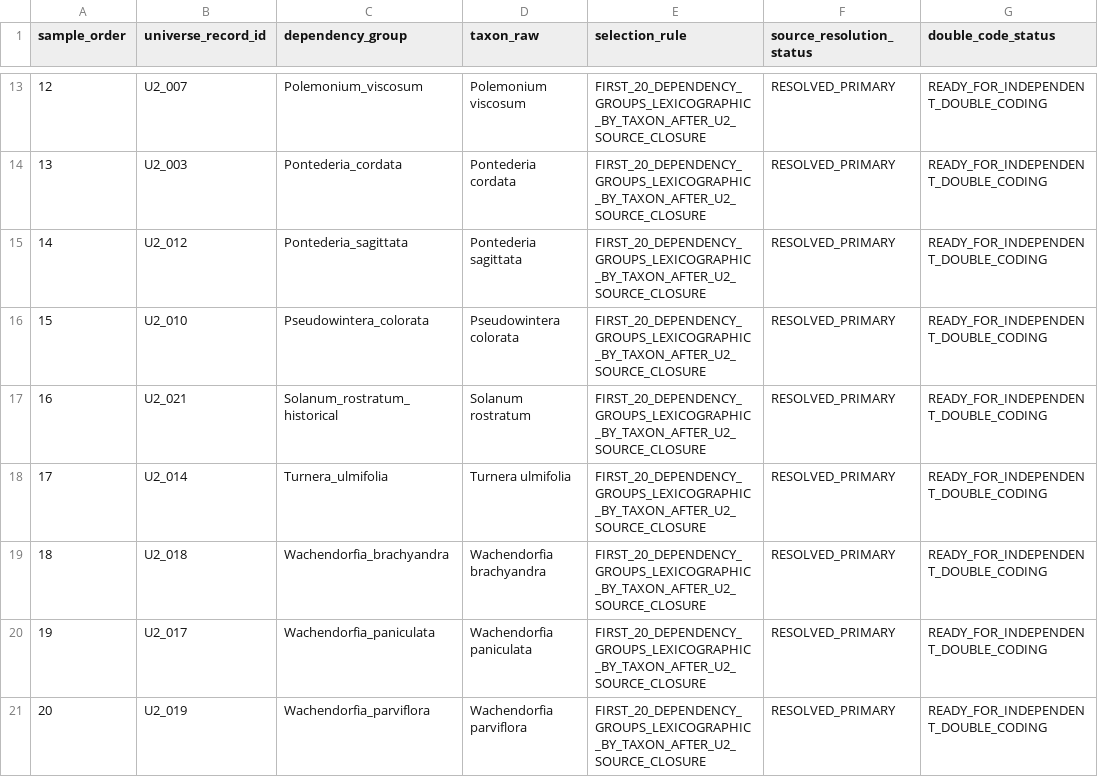
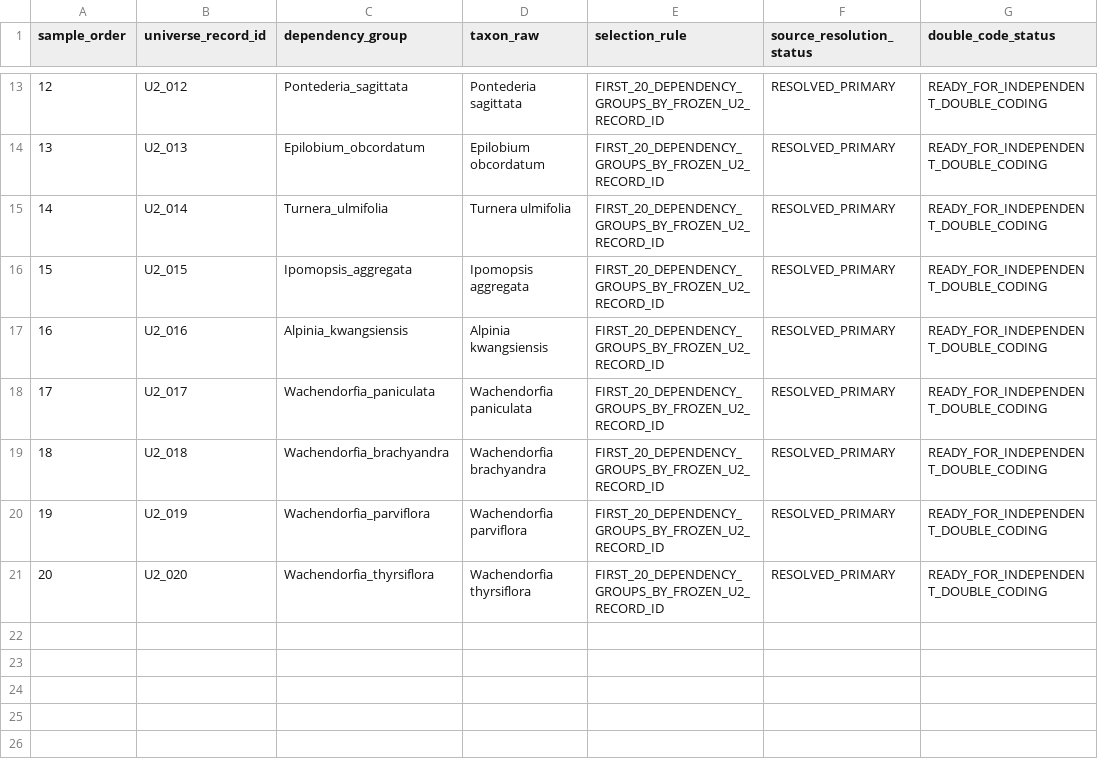
Before and after one commit to zuizui0223/balance, a CSV file: data/BALANCE_PLANT_U2_DOUBLE_CODE_SAMPLE_V1.csv, drawn as a sheet; only a part is shown, gaps mark what is left out; the diff covers the shown part only.

```diff
--- a/data/BALANCE_PLANT_U2_DOUBLE_CODE_SAMPLE_V1.csv
+++ b/data/BALANCE_PLANT_U2_DOUBLE_CODE_SAMPLE_V1.csv
@@ -13,9 +13,9 @@ sample_order,universe_record_id,dependency_group,taxon_raw,selection_rule,source
-12,U2_007,Polemonium_viscosum,Polemonium viscosum,FIRST_20_DEPENDENCY_GROUPS_LEXICOGRAPHIC_BY_TAXON_AFTER_U2_SOURCE_CLOSURE,RESOLVED_PRIMARY,READY_FOR_INDEPENDENT_DOUBLE_CODING
-13,U2_003,Pontederia_cordata,Pontederia cordata,FIRST_20_DEPENDENCY_GROUPS_LEXICOGRAPHIC_BY_TAXON_AFTER_U2_SOURCE_CLOSURE,RESOLVED_PRIMARY,READY_FOR_INDEPENDENT_DOUBLE_CODING
-14,U2_012,Pontederia_sagittata,Pontederia sagittata,FIRST_20_DEPENDENCY_GROUPS_LEXICOGRAPHIC_BY_TAXON_AFTER_U2_SOURCE_CLOSURE,RESOLVED_PRIMARY,READY_FOR_INDEPENDENT_DOUBLE_CODING
-15,U2_010,Pseudowintera_colorata,Pseudowintera colorata,FIRST_20_DEPENDENCY_GROUPS_LEXICOGRAPHIC_BY_TAXON_AFTER_U2_SOURCE_CLOSURE,RESOLVED_PRIMARY,READY_FOR_INDEPENDENT_DOUBLE_CODING
-16,U2_021,Solanum_rostratum_historical,Solanum rostratum,FIRST_20_DEPENDENCY_GROUPS_LEXICOGRAPHIC_BY_TAXON_AFTER_U2_SOURCE_CLOSURE,RESOLVED_PRIMARY,READY_FOR_INDEPENDENT_DOUBLE_CODING
-17,U2_014,Turnera_ulmifolia,Turnera ulmifolia,FIRST_20_DEPENDENCY_GROUPS_LEXICOGRAPHIC_BY_TAXON_AFTER_U2_SOURCE_CLOSURE,RESOLVED_PRIMARY,READY_FOR_INDEPENDENT_DOUBLE_CODING
-18,U2_018,Wachendorfia_brachyandra,Wachendorfia brachyandra,FIRST_20_DEPENDENCY_GROUPS_LEXICOGRAPHIC_BY_TAXON_AFTER_U2_SOURCE_CLOSURE,RESOLVED_PRIMARY,READY_FOR_INDEPENDENT_DOUBLE_CODING
-19,U2_017,Wachendorfia_paniculata,Wachendorfia paniculata,FIRST_20_DEPENDENCY_GROUPS_LEXICOGRAPHIC_BY_TAXON_AFTER_U2_SOURCE_CLOSURE,RESOLVED_PRIMARY,READY_FOR_INDEPENDENT_DOUBLE_CODING
-20,U2_019,Wachendorfia_parviflora,Wachendorfia parviflora,FIRST_20_DEPENDENCY_GROUPS_LEXICOGRAPHIC_BY_TAXON_AFTER_U2_SOURCE_CLOSURE,RESOLVED_PRIMARY,READY_FOR_INDEPENDENT_DOUBLE_CODING
+12,U2_012,Pontederia_sagittata,Pontederia sagittata,FIRST_20_DEPENDENCY_GROUPS_BY_FROZEN_U2_RECORD_ID,RESOLVED_PRIMARY,READY_FOR_INDEPENDENT_DOUBLE_CODING
+13,U2_013,Epilobium_obcordatum,Epilobium obcordatum,FIRST_20_DEPENDENCY_GROUPS_BY_FROZEN_U2_RECORD_ID,RESOLVED_PRIMARY,READY_FOR_INDEPENDENT_DOUBLE_CODING
+14,U2_014,Turnera_ulmifolia,Turnera ulmifolia,FIRST_20_DEPENDENCY_GROUPS_BY_FROZEN_U2_RECORD_ID,RESOLVED_PRIMARY,READY_FOR_INDEPENDENT_DOUBLE_CODING
+15,U2_015,Ipomopsis_aggregata,Ipomopsis aggregata,FIRST_20_DEPENDENCY_GROUPS_BY_FROZEN_U2_RECORD_ID,RESOLVED_PRIMARY,READY_FOR_INDEPENDENT_DOUBLE_CODING
+16,U2_016,Alpinia_kwangsiensis,Alpinia kwangsiensis,FIRST_20_DEPENDENCY_GROUPS_BY_FROZEN_U2_RECORD_ID,RESOLVED_PRIMARY,READY_FOR_INDEPENDENT_DOUBLE_CODING
+17,U2_017,Wachendorfia_paniculata,Wachendorfia paniculata,FIRST_20_DEPENDENCY_GROUPS_BY_FROZEN_U2_RECORD_ID,RESOLVED_PRIMARY,READY_FOR_INDEPENDENT_DOUBLE_CODING
+18,U2_018,Wachendorfia_brachyandra,Wachendorfia brachyandra,FIRST_20_DEPENDENCY_GROUPS_BY_FROZEN_U2_RECORD_ID,RESOLVED_PRIMARY,READY_FOR_INDEPENDENT_DOUBLE_CODING
+19,U2_019,Wachendorfia_parviflora,Wachendorfia parviflora,FIRST_20_DEPENDENCY_GROUPS_BY_FROZEN_U2_RECORD_ID,RESOLVED_PRIMARY,READY_FOR_INDEPENDENT_DOUBLE_CODING
+20,U2_020,Wachendorfia_thyrsiflora,Wachendorfia thyrsiflora,FIRST_20_DEPENDENCY_GROUPS_BY_FROZEN_U2_RECORD_ID,RESOLVED_PRIMARY,READY_FOR_INDEPENDENT_DOUBLE_CODING
```
Also changed, not shown: 41 edited cells elsewhere in this file, data/BALANCE_PLANT_U2_DOUBLE_CODE_WORKSHEET_V1.csv, 5 other files.
